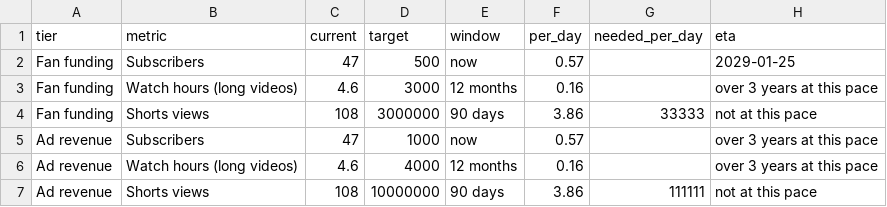
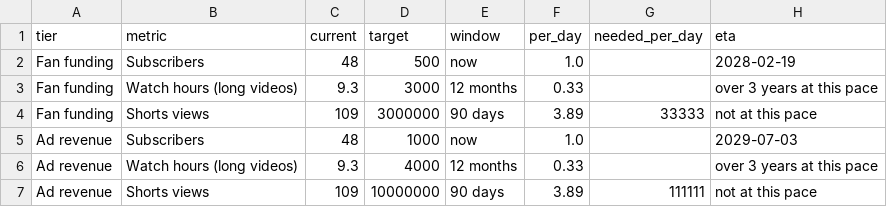
Before and after one commit to wisamk-ctrl/ai-youtube-pipeline, a CSV file: data/dashboard/monetisation.csv, drawn as a sheet.

```diff
--- a/data/dashboard/monetisation.csv
+++ b/data/dashboard/monetisation.csv
@@ -1,7 +1,7 @@
 tier,metric,current,target,window,per_day,needed_per_day,eta
-Fan funding,Subscribers,47,500,now,0.57,,2029-01-25
-Fan funding,Watch hours (long videos),4.6,3000,12 months,0.16,,over 3 years at this pace
-Fan funding,Shorts views,108,3000000,90 days,3.86,33333,not at this pace
-Ad revenue,Subscribers,47,1000,now,0.57,,over 3 years at this pace
-Ad revenue,Watch hours (long videos),4.6,4000,12 months,0.16,,over 3 years at this pace
-Ad revenue,Shorts views,108,10000000,90 days,3.86,111111,not at this pace
+Fan funding,Subscribers,48,500,now,1.0,,2028-02-19
+Fan funding,Watch hours (long videos),9.3,3000,12 months,0.33,,over 3 years at this pace
+Fan funding,Shorts views,109,3000000,90 days,3.89,33333,not at this pace
+Ad revenue,Subscribers,48,1000,now,1.0,,2029-07-03
+Ad revenue,Watch hours (long videos),9.3,4000,12 months,0.33,,over 3 years at this pace
+Ad revenue,Shorts views,109,10000000,90 days,3.89,111111,not at this pace
```
Also changed, not shown: data/dashboard/pipeline.csv, data/dashboard/platforms.csv, 9 other files.
